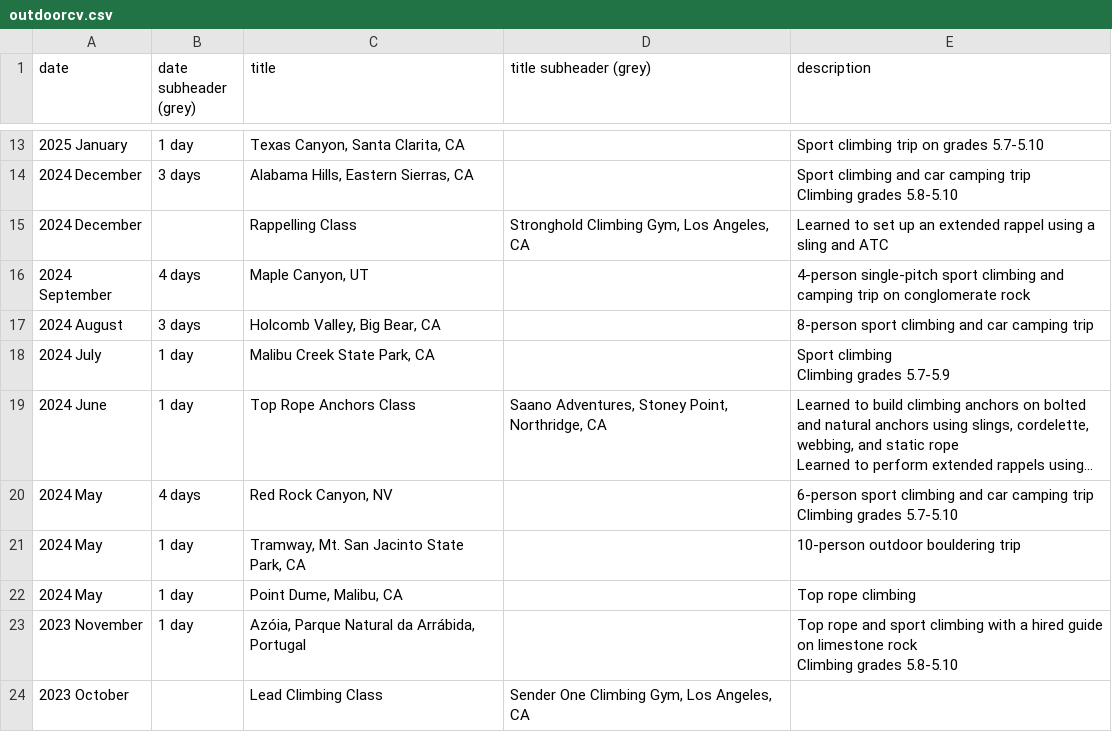
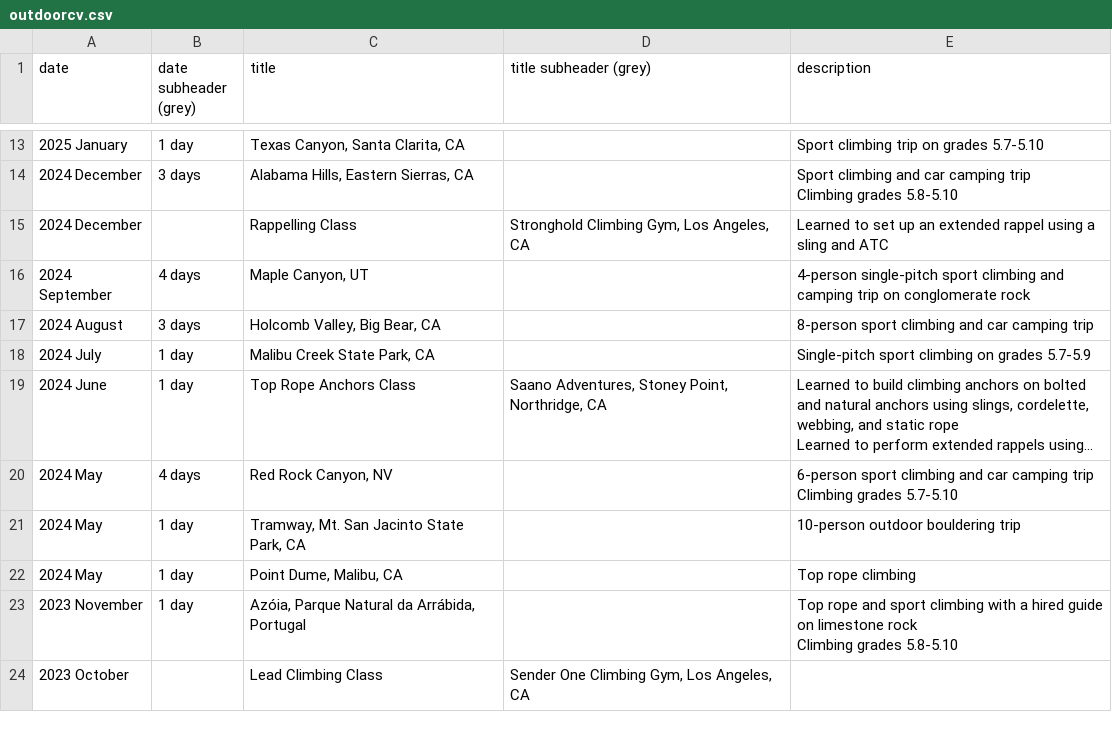
Before and after one commit to huang-brian/outdoor-cv, a CSV file: outdoorcv.csv, drawn as a sheet; only a part is shown, gaps mark what is left out; long unchanged cells end in …; ↵ is a line break in a cell; the diff names each change by its address in the sheet, - before the commit and + after, or states it on an @@ line.

Commit message:
Update outdoorcv.csv, html code needs updating

```diff
--- a/outdoorcv.csv
+++ b/outdoorcv.csv
-E18 (description): Sport climbing ↵ Climbing grades 5.7-5.9
+E18 (description): Single-pitch sport climbing on grades 5.7-5.9
```
